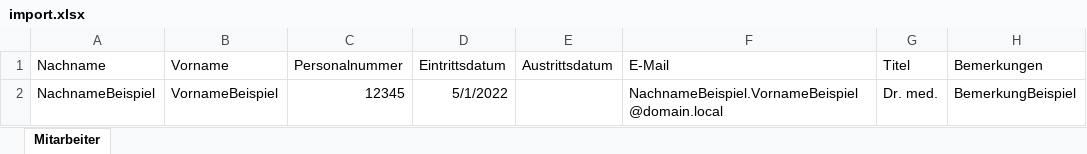
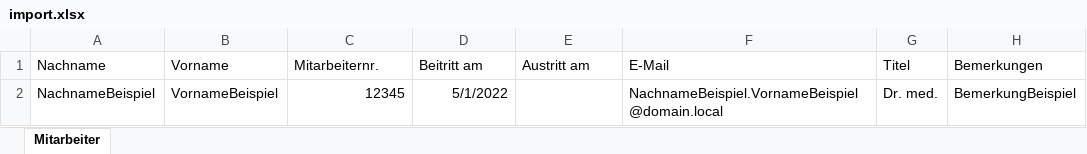
Before and after one commit to Samedis-care/samedis-care-staff-sync, an Excel workbook: import/import.xlsx, sheet Mitarbeiter, drawn as a sheet; only a part is shown; values as stored, in another font and other column widths than the file's, no borders; the diff names each change by its address in the sheet, - before the commit and + after, or states it on an @@ line.

Commit message:
- added CSV support - added sqlite example - adjusted xlsx to import template from samedis.care - allow optional fields

```diff
--- a/import/import.xlsx (sheet Mitarbeiter)
+++ b/import/import.xlsx (sheet Mitarbeiter)
-C1: Personalnummer
+C1: Mitarbeiternr.
-D1: Eintrittsdatum
+D1: Beitritt am
-E1: Austrittsdatum
+E1: Austritt am
```
Also changed, not shown: 8 other files.
